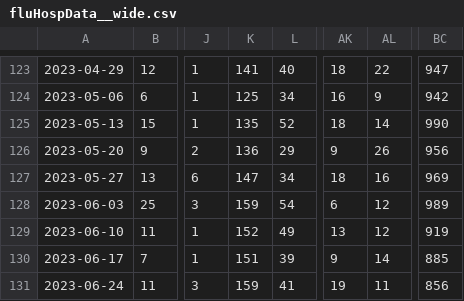
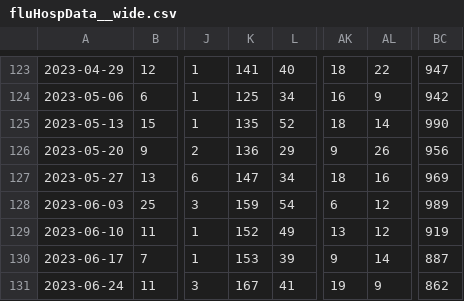
Before and after one commit to wenxuanye/FluHospPlot, a CSV file: fluHospData__wide.csv, drawn as a sheet; only a part is shown, gaps mark what is left out; the diff names each change by its address in the sheet, - before the commit and + after, or states it on an @@ line.

Commit message:
Flu Hosp data generated on  2023-07-11

```diff
--- a/fluHospData__wide.csv
+++ b/fluHospData__wide.csv
-K130: 151
+K130: 153
-BC130: 885
+BC130: 887
-K131: 159
+K131: 167
-AL131: 11
+AL131: 9
-BC131: 856
+BC131: 862
```
Also changed, not shown: 56 other files.
